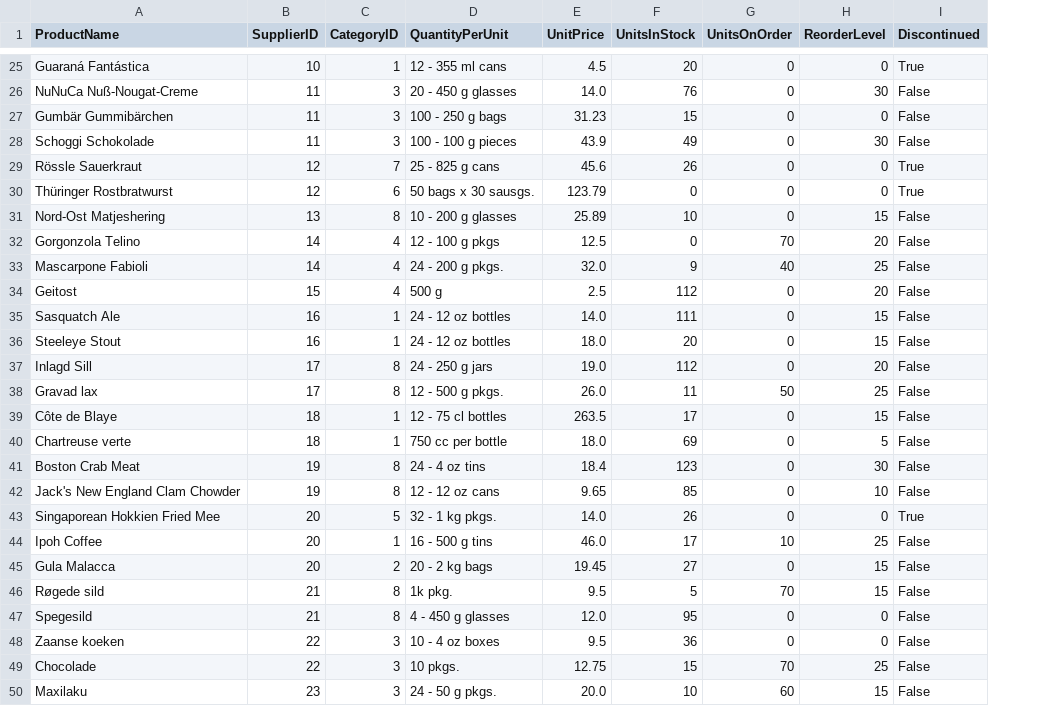
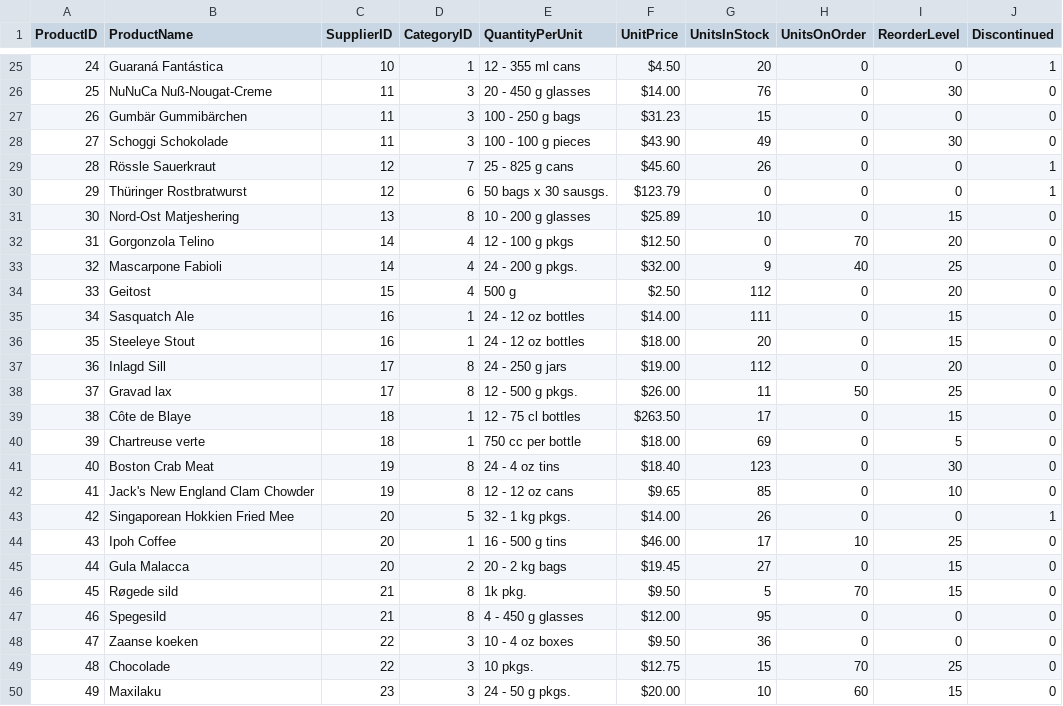
Before and after one commit to Waleed18574/Python-Project-Analyzing-Northwind-Data, a CSV file: data/products.csv, drawn as a sheet; only a part is shown, gaps mark what is left out; addresses are those after the commit; the diff covers the shown part only; the diff names each change by its address in the sheet, - before the commit and + after, or states it on an @@ line.

```diff
--- a/data/products.csv
+++ b/data/products.csv
+column A (ProductID), rows 25-50: 24 | 25 | 26 | 27 | 28 | 29 | 30 | 31 | 32 | 33 | 34 | 35 | 36 | 37 | 38 | 39 | 40 | 41 | 42 | 43 | 44 | 45 | 46 | 47 | 48 | 49
-F25 (UnitPrice): 4.5
+F25 (UnitPrice): $4.50
-J25 (Discontinued): True
+J25 (Discontinued): 1
-F26 (UnitPrice): 14.0
+F26 (UnitPrice): $14.00
-J26:J28 (Discontinued): False
+J26:J28 (Discontinued): 0
-F27 (UnitPrice): 31.23
+F27 (UnitPrice): $31.23
-F28 (UnitPrice): 43.9
+F28 (UnitPrice): $43.90
-F29 (UnitPrice): 45.6
+F29 (UnitPrice): $45.60
-J29:J30 (Discontinued): True
+J29:J30 (Discontinued): 1
-F30 (UnitPrice): 123.79
+F30 (UnitPrice): $123.79
-F31 (UnitPrice): 25.89
+F31 (UnitPrice): $25.89
-J31:J42 (Discontinued): False
+J31:J42 (Discontinued): 0
-F32 (UnitPrice): 12.5
+F32 (UnitPrice): $12.50
-F33 (UnitPrice): 32.0
+F33 (UnitPrice): $32.00
-F34 (UnitPrice): 2.5
+F34 (UnitPrice): $2.50
-F35 (UnitPrice): 14.0
+F35 (UnitPrice): $14.00
-F36 (UnitPrice): 18.0
+F36 (UnitPrice): $18.00
-F37 (UnitPrice): 19.0
+F37 (UnitPrice): $19.00
-F38 (UnitPrice): 26.0
+F38 (UnitPrice): $26.00
-F39 (UnitPrice): 263.5
+F39 (UnitPrice): $263.50
-F40 (UnitPrice): 18.0
+F40 (UnitPrice): $18.00
-F41 (UnitPrice): 18.4
+F41 (UnitPrice): $18.40
-F42 (UnitPrice): 9.65
+F42 (UnitPrice): $9.65
-F43 (UnitPrice): 14.0
+F43 (UnitPrice): $14.00
-J43 (Discontinued): True
+J43 (Discontinued): 1
-F44 (UnitPrice): 46.0
+F44 (UnitPrice): $46.00
-J44:J50 (Discontinued): False
+J44:J50 (Discontinued): 0
-F45 (UnitPrice): 19.45
+F45 (UnitPrice): $19.45
-F46 (UnitPrice): 9.5
+F46 (UnitPrice): $9.50
-F47 (UnitPrice): 12.0
+F47 (UnitPrice): $12.00
-F48 (UnitPrice): 9.5
+F48 (UnitPrice): $9.50
-F49 (UnitPrice): 12.75
+F49 (UnitPrice): $12.75
-F50 (UnitPrice): 20.0
+F50 (UnitPrice): $20.00
```
Also changed, not shown: 103 edited cells elsewhere in this file, 1 other file.
